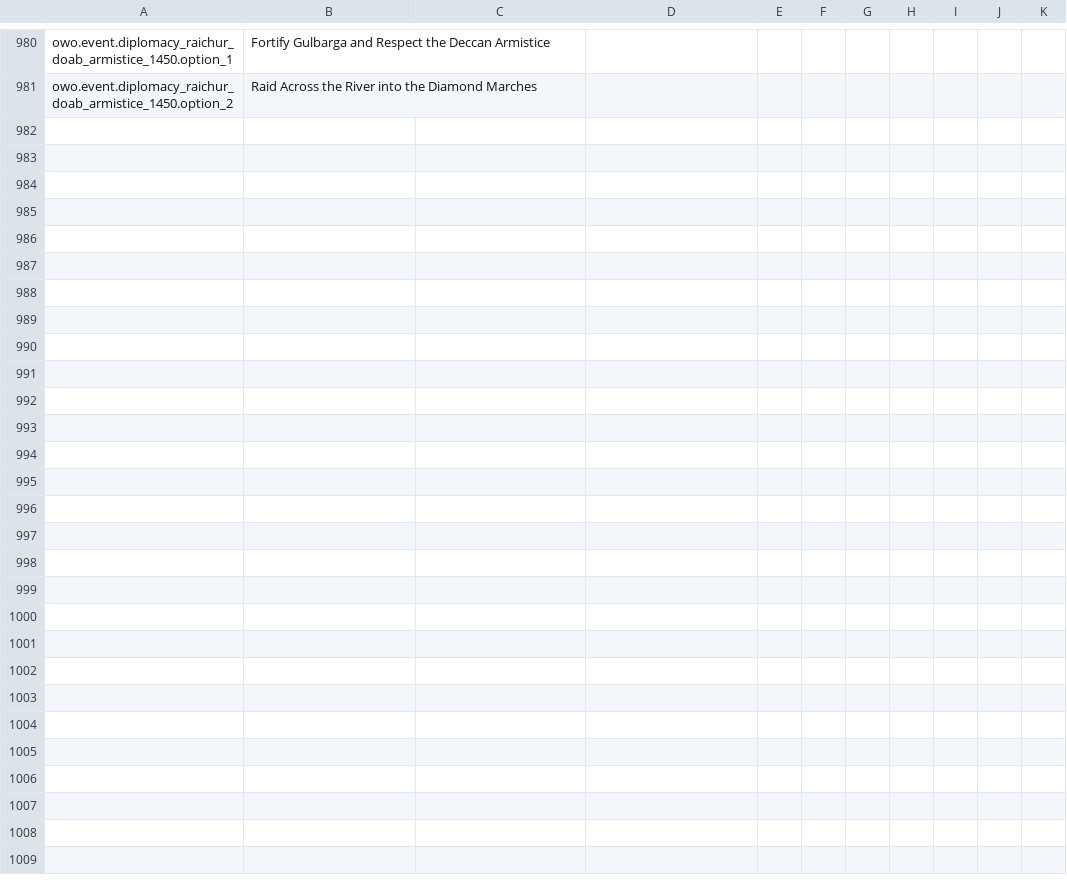
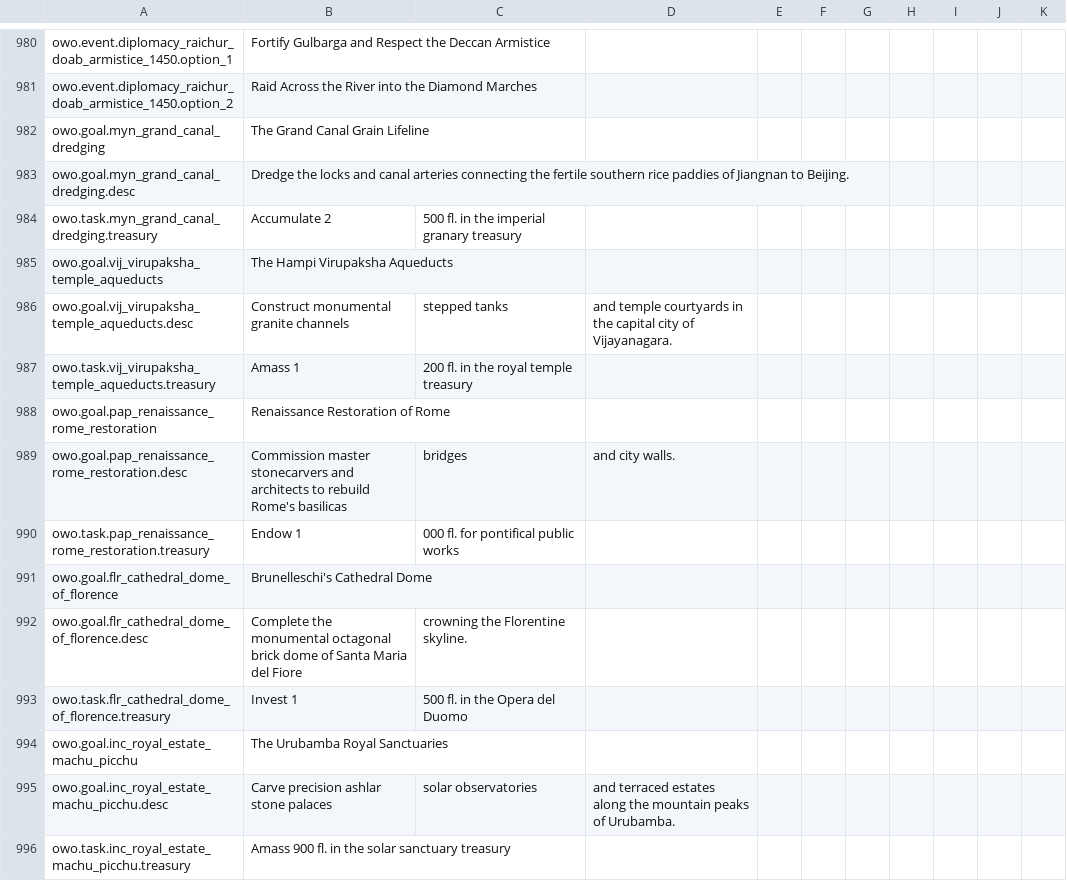
Before and after one commit to Dorlion-Interactive/Global-Protocol-Old-World-Order-Mod, a CSV file: Content/localization/cz.csv, drawn as a sheet; only a part is shown, gaps mark what is left out.

```diff
--- a/Content/localization/cz.csv
+++ b/Content/localization/cz.csv
@@ -981 +981,16 @@ owo.event.diplomacy_raichur_doab_armistice_1450.option_1,Fortify Gulbarga and Re
 owo.event.diplomacy_raichur_doab_armistice_1450.option_2,Raid Across the River into the Diamond Marches
+owo.goal.myn_grand_canal_dredging,The Grand Canal Grain Lifeline
+owo.goal.myn_grand_canal_dredging.desc,Dredge the locks and canal arteries connecting the fertile southern rice paddies of Jiangnan to Beijing.
+owo.task.myn_grand_canal_dredging.treasury,Accumulate 2,500 fl. in the imperial granary treasury
+owo.goal.vij_virupaksha_temple_aqueducts,The Hampi Virupaksha Aqueducts
+owo.goal.vij_virupaksha_temple_aqueducts.desc,Construct monumental granite channels, stepped tanks, and temple courtyards in the capital city of Vijayanagara.
+owo.task.vij_virupaksha_temple_aqueducts.treasury,Amass 1,200 fl. in the royal temple treasury
+owo.goal.pap_renaissance_rome_restoration,Renaissance Restoration of Rome
+owo.goal.pap_renaissance_rome_restoration.desc,Commission master stonecarvers and architects to rebuild Rome's basilicas, bridges, and city walls.
+owo.task.pap_renaissance_rome_restoration.treasury,Endow 1,000 fl. for pontifical public works
+owo.goal.flr_cathedral_dome_of_florence,Brunelleschi's Cathedral Dome
+owo.goal.flr_cathedral_dome_of_florence.desc,Complete the monumental octagonal brick dome of Santa Maria del Fiore, crowning the Florentine skyline.
+owo.task.flr_cathedral_dome_of_florence.treasury,Invest 1,500 fl. in the Opera del Duomo
+owo.goal.inc_royal_estate_machu_picchu,The Urubamba Royal Sanctuaries
+owo.goal.inc_royal_estate_machu_picchu.desc,Carve precision ashlar stone palaces, solar observatories, and terraced estates along the mountain peaks of Urubamba.
+owo.task.inc_royal_estate_machu_picchu.treasury,Amass 900 fl. in the solar sanctuary treasury
```
Also changed, not shown: Content/localization/de.csv, Content/localization/en.csv, 11 other files.
